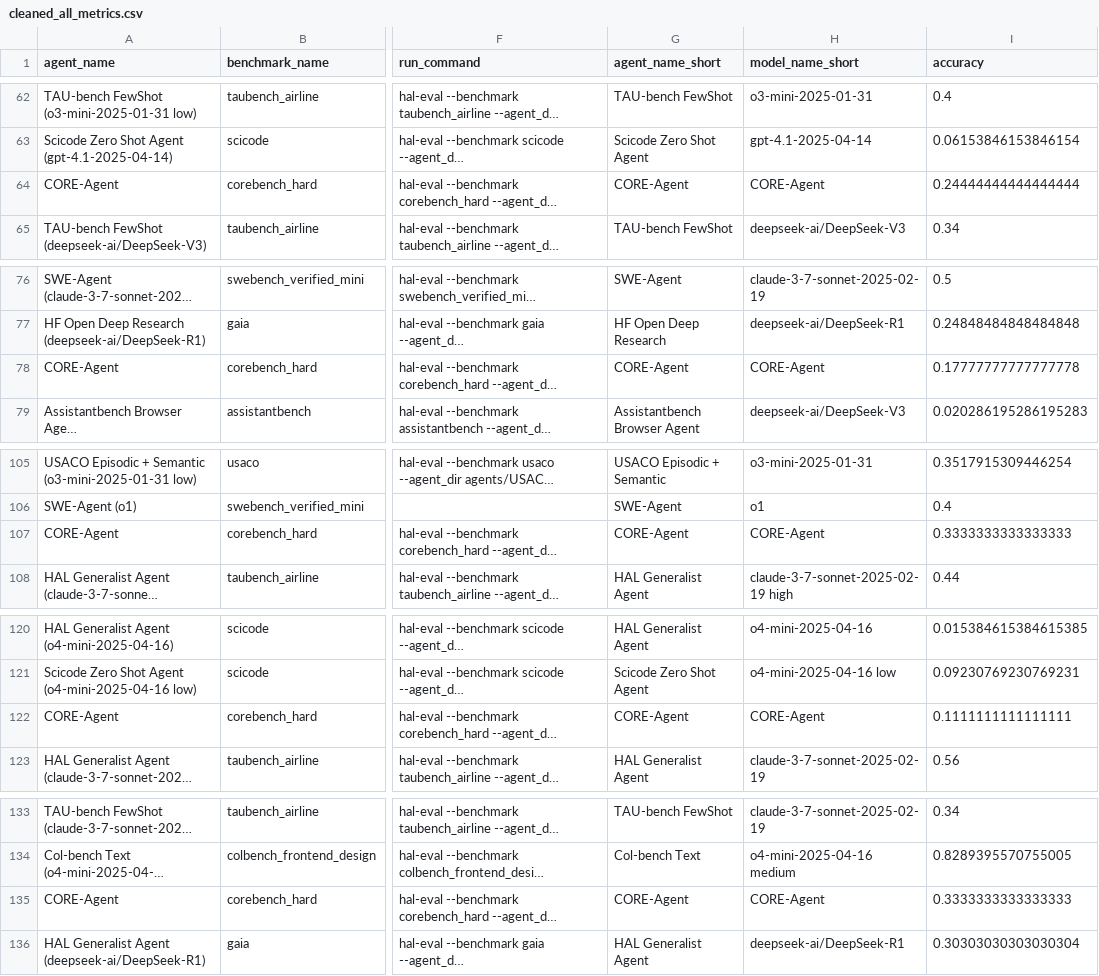
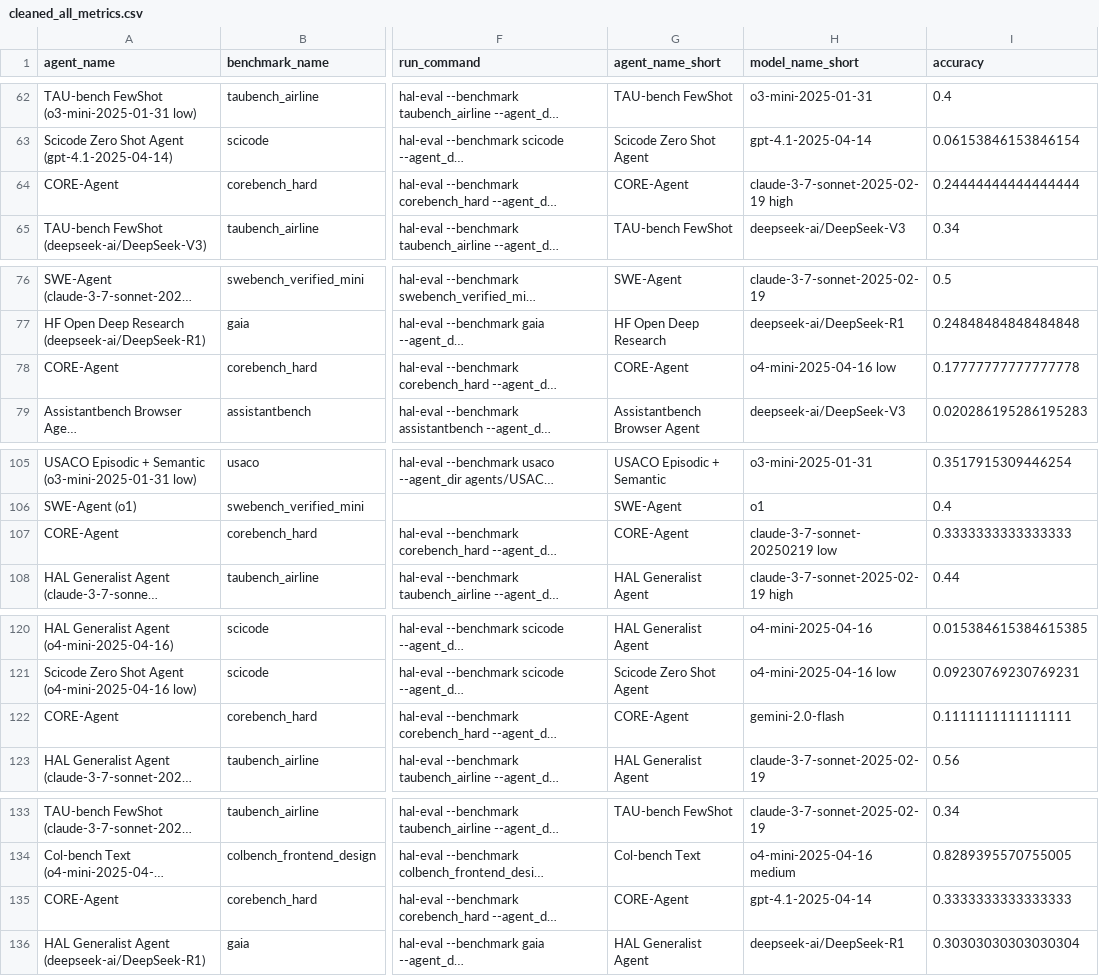
Before and after one commit to vminvsky/hal-analysis, a CSV file: cleaned_all_metrics.csv, drawn as a sheet; only a part is shown, gaps mark what is left out; long unchanged cells end in …; the diff covers the shown part only; the diff names each change by its address in the sheet, - before the commit and + after, or states it on an @@ line.

```diff
--- a/cleaned_all_metrics.csv
+++ b/cleaned_all_metrics.csv
-H64 (model_name_short): CORE-Agent
+H64 (model_name_short): claude-3-7-sonnet-2025-02-19 high
-H78 (model_name_short): CORE-Agent
+H78 (model_name_short): o4-mini-2025-04-16 low
-H107 (model_name_short): CORE-Agent
+H107 (model_name_short): claude-3-7-sonnet-20250219 low
-H122 (model_name_short): CORE-Agent
+H122 (model_name_short): gemini-2.0-flash
-H135 (model_name_short): CORE-Agent
+H135 (model_name_short): gpt-4.1-2025-04-14
```
Also changed, not shown: 10 edited cells elsewhere in this file, 6 other files.
